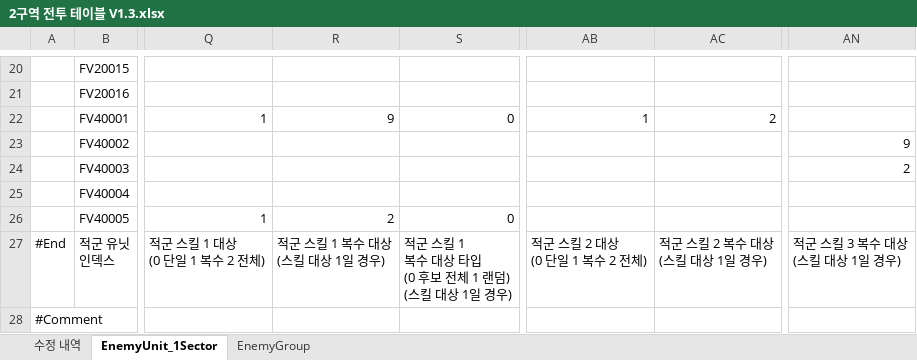
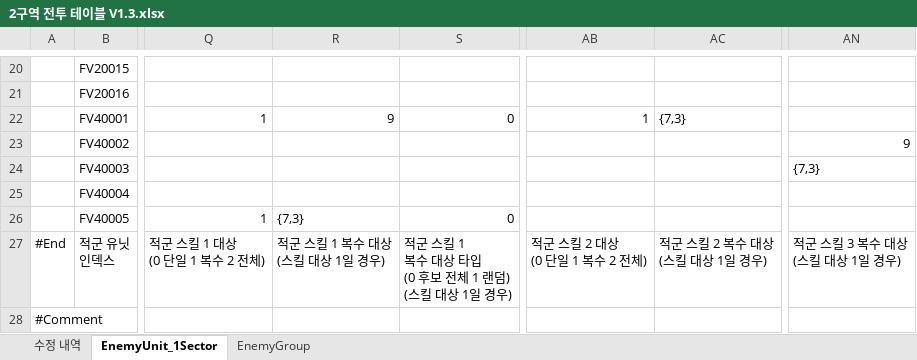
Before and after one commit to TeamNorthernSky/HeroInfluence, an Excel workbook: Assets/_ProtoType_Merge/ASB/Data/Excel/2구역 전투 테이블 V1.3.xlsx, sheet EnemyUnit_1Sector, drawn as a sheet; only a part is shown, gaps mark what is left out; values as stored, in another font and other column widths than the file's, no borders; the diff names each change by its address in the sheet, - before the commit and + after, or states it on an @@ line.

```diff
--- a/Assets/_ProtoType_Merge/ASB/Data/Excel/2구역 전투 테이블 V1.3.xlsx (sheet EnemyUnit_1Sector)
+++ b/Assets/_ProtoType_Merge/ASB/Data/Excel/2구역 전투 테이블 V1.3.xlsx (sheet EnemyUnit_1Sector)
-AC22: 2
+AC22: {7,3}
-AN24: 2
+AN24: {7,3}
-R26: 2
+R26: {7,3}
```
Also changed, not shown: 12 other files.
